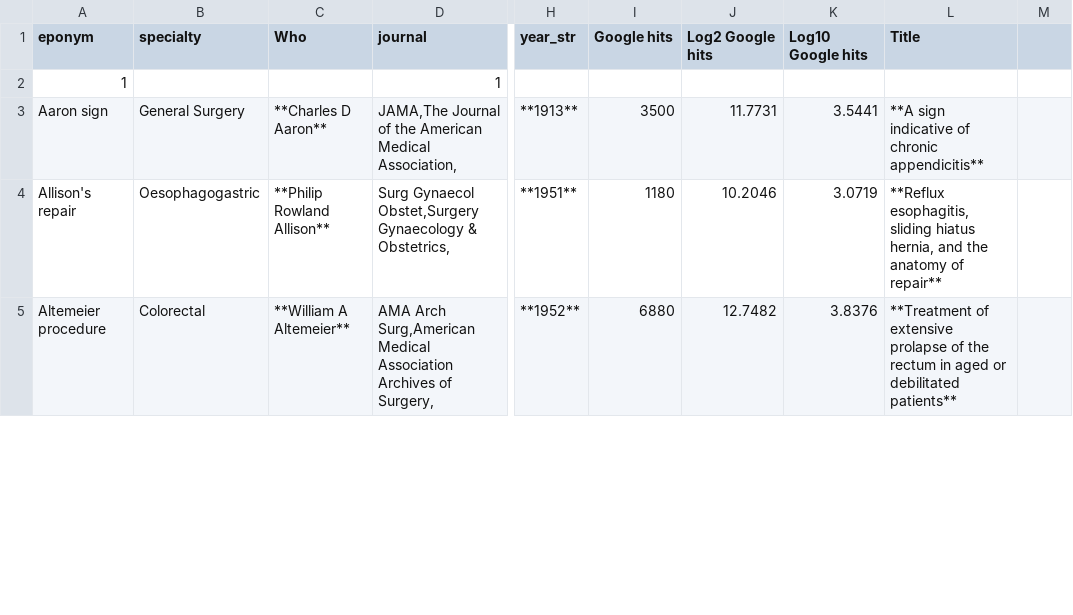
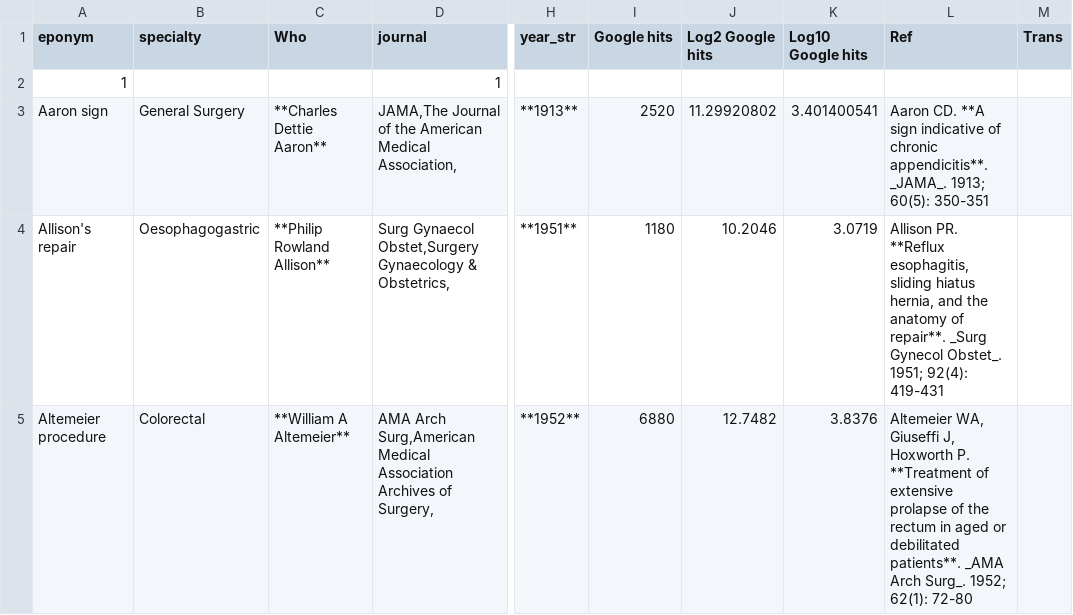
Before and after one commit to HayesAJ83/SurgicalEps_01, a CSV file: Eponyms4python_Lite4Journals.csv, drawn as a sheet; only a part is shown, gaps mark what is left out; the diff covers the shown part only; the diff names each change by its address in the sheet, - before the commit and + after, or states it on an @@ line.

Commit message:
Add files via upload

```diff
--- a/Eponyms4python_Lite4Journals.csv
+++ b/Eponyms4python_Lite4Journals.csv
-L1: Title
+L1: Ref
-M1: (empty)
+M1: Trans
-C3 (Who): **Charles D Aaron**
+C3 (Who): **Charles Dettie Aaron**
-I3 (Google hits): 3500
+I3 (Google hits): 2520
-J3 (Log2 Google hits): 11.7731
+J3 (Log2 Google hits): 11.29920802
-K3 (Log10 Google hits): 3.5441
+K3 (Log10 Google hits): 3.401400541
-L3 (Ref): **A sign indicative of chronic appendicitis**
+L3 (Ref): Aaron CD. **A sign indicative of chronic appendicitis**. _JAMA_. 1913; 60(5): 350-351
-L4 (Ref): **Reflux esophagitis, sliding hiatus hernia, and the anatomy of repair**
+L4 (Ref): Allison PR. **Reflux esophagitis, sliding hiatus hernia, and the anatomy of repair**. _Surg Gynecol Obstet_. 1951; 92(4): 419-431
-L5 (Ref): **Treatment of extensive prolapse of the rectum in aged or debilitated patients**
+L5 (Ref): Altemeier WA, Giuseffi J, Hoxworth P. **Treatment of extensive prolapse of the rectum in aged or debilitated patients**. _AMA Arch Surg_. 1952; 62(1): 72-80
```
Also changed, not shown: 3 edited cells elsewhere in this file.
